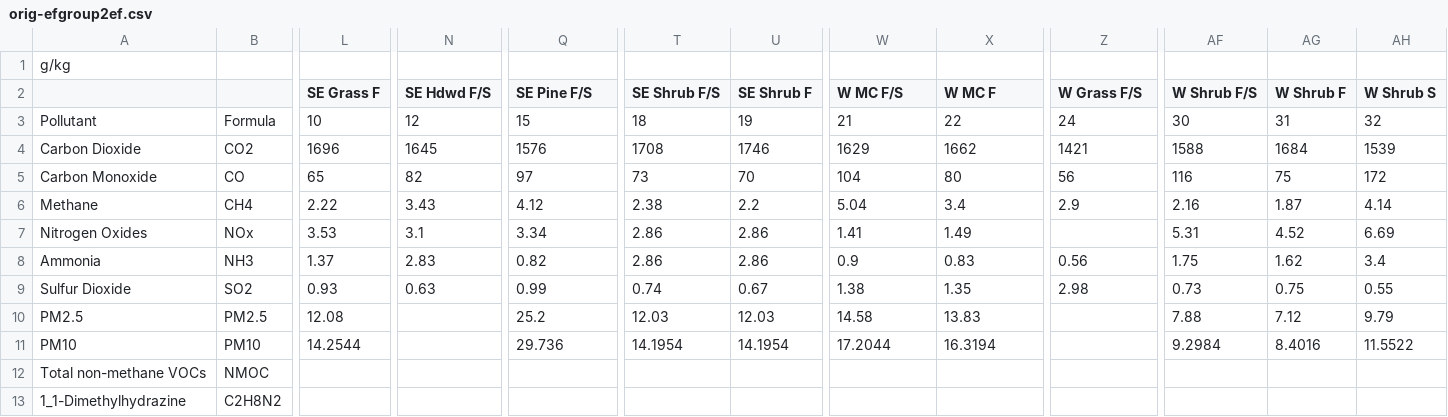
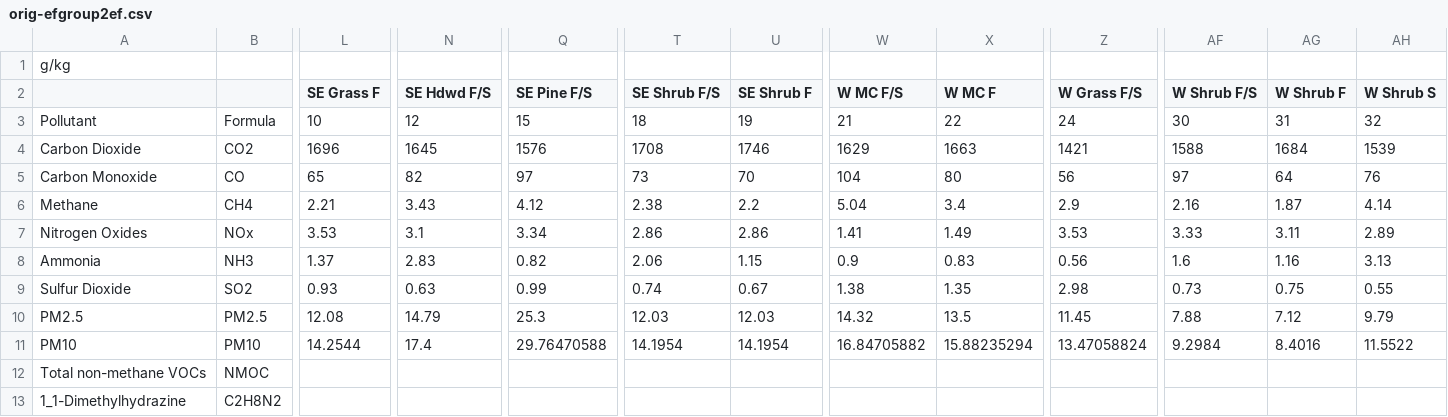
Before and after one commit to pnwairfire/eflookup, a CSV file: input-data/orig-efgroup2ef.csv, drawn as a sheet; only a part is shown, gaps mark what is left out; the diff names each change by its address in the sheet, - before the commit and + after, or states it on an @@ line.

```diff
--- a/input-data/orig-efgroup2ef.csv
+++ b/input-data/orig-efgroup2ef.csv
-X4 (W MC F): 1662
+X4 (W MC F): 1663
-AF5 (W Shrub F/S): 116
+AF5 (W Shrub F/S): 97
-AG5 (W Shrub F): 75
+AG5 (W Shrub F): 64
-AH5 (W Shrub S): 172
+AH5 (W Shrub S): 76
-L6 (SE Grass F): 2.22
+L6 (SE Grass F): 2.21
-Z7 (W Grass F/S): (empty)
+Z7 (W Grass F/S): 3.53
-AF7 (W Shrub F/S): 5.31
+AF7 (W Shrub F/S): 3.33
-AG7 (W Shrub F): 4.52
+AG7 (W Shrub F): 3.11
-AH7 (W Shrub S): 6.69
+AH7 (W Shrub S): 2.89
-T8 (SE Shrub F/S): 2.86
+T8 (SE Shrub F/S): 2.06
-U8 (SE Shrub F): 2.86
+U8 (SE Shrub F): 1.15
-AF8 (W Shrub F/S): 1.75
+AF8 (W Shrub F/S): 1.6
-AG8 (W Shrub F): 1.62
+AG8 (W Shrub F): 1.16
-AH8 (W Shrub S): 3.4
+AH8 (W Shrub S): 3.13
-N10 (SE Hdwd F/S): (empty)
+N10 (SE Hdwd F/S): 14.79
-Q10 (SE Pine F/S): 25.2
+Q10 (SE Pine F/S): 25.3
-W10 (W MC F/S): 14.58
+W10 (W MC F/S): 14.32
-X10 (W MC F): 13.83
+X10 (W MC F): 13.5
-Z10 (W Grass F/S): (empty)
+Z10 (W Grass F/S): 11.45
-N11 (SE Hdwd F/S): (empty)
+N11 (SE Hdwd F/S): 17.4
-Q11 (SE Pine F/S): 29.736
+Q11 (SE Pine F/S): 29.76470588
-W11 (W MC F/S): 17.2044
+W11 (W MC F/S): 16.84705882
-X11 (W MC F): 16.3194
+X11 (W MC F): 15.88235294
-Z11 (W Grass F/S): (empty)
+Z11 (W Grass F/S): 13.47058824
```
Also changed, not shown: 1 other file.
